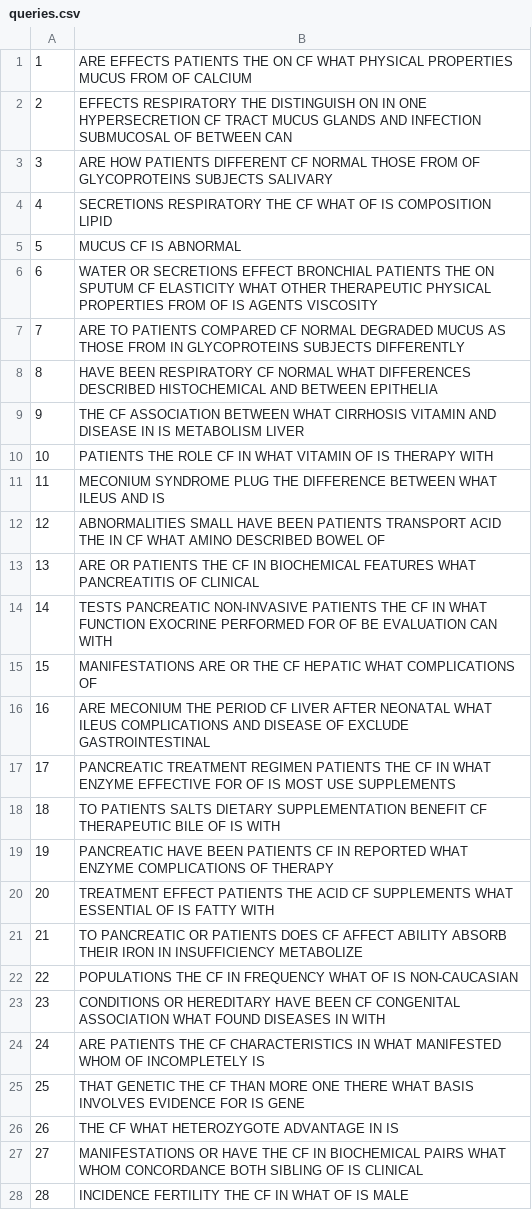
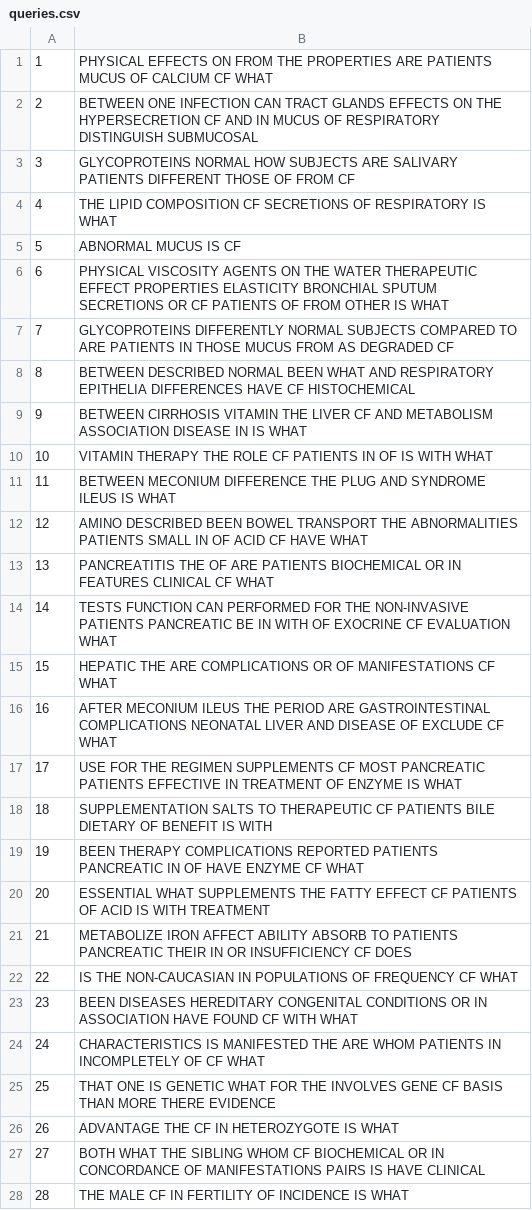
Before and after one commit to egbertocaetano/BRI-2016, a CSV file: Parte 1/data/queries.csv, drawn as a sheet; only a part is shown; the diff covers the shown part only.

```diff
--- a/Parte 1/data/queries.csv
+++ b/Parte 1/data/queries.csv
@@ -1,28 +1,28 @@
-1;ARE EFFECTS PATIENTS THE ON CF WHAT PHYSICAL PROPERTIES MUCUS FROM OF CALCIUM
-2;EFFECTS RESPIRATORY THE DISTINGUISH ON IN ONE HYPERSECRETION CF TRACT MUCUS GLANDS AND INFECTION SUBMUCOSAL OF BETWEEN CAN
-3;ARE HOW PATIENTS DIFFERENT CF NORMAL THOSE FROM OF GLYCOPROTEINS SUBJECTS SALIVARY
-4;SECRETIONS RESPIRATORY THE CF WHAT OF IS COMPOSITION LIPID
-5;MUCUS CF IS ABNORMAL
-6;WATER OR SECRETIONS EFFECT BRONCHIAL PATIENTS THE ON SPUTUM CF ELASTICITY WHAT OTHER THERAPEUTIC PHYSICAL PROPERTIES FROM OF IS AGENTS VISCOSITY
-7;ARE TO PATIENTS COMPARED CF NORMAL DEGRADED MUCUS AS THOSE FROM IN GLYCOPROTEINS SUBJECTS DIFFERENTLY
-8;HAVE BEEN RESPIRATORY CF NORMAL WHAT DIFFERENCES DESCRIBED HISTOCHEMICAL AND BETWEEN EPITHELIA
-9;THE CF ASSOCIATION BETWEEN WHAT CIRRHOSIS VITAMIN AND DISEASE IN IS METABOLISM LIVER
-10;PATIENTS THE ROLE CF IN WHAT VITAMIN OF IS THERAPY WITH
-11;MECONIUM SYNDROME PLUG THE DIFFERENCE BETWEEN WHAT ILEUS AND IS
-12;ABNORMALITIES SMALL HAVE BEEN PATIENTS TRANSPORT ACID THE IN CF WHAT AMINO DESCRIBED BOWEL OF
-13;ARE OR PATIENTS THE CF IN BIOCHEMICAL FEATURES WHAT PANCREATITIS OF CLINICAL
-14;TESTS PANCREATIC NON-INVASIVE PATIENTS THE CF IN WHAT FUNCTION EXOCRINE PERFORMED FOR OF BE EVALUATION CAN WITH
-15;MANIFESTATIONS ARE OR THE CF HEPATIC WHAT COMPLICATIONS OF
-16;ARE MECONIUM THE PERIOD CF LIVER AFTER NEONATAL WHAT ILEUS COMPLICATIONS AND DISEASE OF EXCLUDE GASTROINTESTINAL
-17;PANCREATIC TREATMENT REGIMEN PATIENTS THE CF IN WHAT ENZYME EFFECTIVE FOR OF IS MOST USE SUPPLEMENTS
-18;TO PATIENTS SALTS DIETARY SUPPLEMENTATION BENEFIT CF THERAPEUTIC BILE OF IS WITH
-19;PANCREATIC HAVE BEEN PATIENTS CF IN REPORTED WHAT ENZYME COMPLICATIONS OF THERAPY
-20;TREATMENT EFFECT PATIENTS THE ACID CF SUPPLEMENTS WHAT ESSENTIAL OF IS FATTY WITH
-21;TO PANCREATIC OR PATIENTS DOES CF AFFECT ABILITY ABSORB THEIR IRON IN INSUFFICIENCY METABOLIZE
-22;POPULATIONS THE CF IN FREQUENCY WHAT OF IS NON-CAUCASIAN
-23;CONDITIONS OR HEREDITARY HAVE BEEN CF CONGENITAL ASSOCIATION WHAT FOUND DISEASES IN WITH
-24;ARE PATIENTS THE CF CHARACTERISTICS IN WHAT MANIFESTED WHOM OF INCOMPLETELY IS
-25;THAT GENETIC THE CF THAN MORE ONE THERE WHAT BASIS INVOLVES EVIDENCE FOR IS GENE
-26;THE CF WHAT HETEROZYGOTE ADVANTAGE IN IS
-27;MANIFESTATIONS OR HAVE THE CF IN BIOCHEMICAL PAIRS WHAT WHOM CONCORDANCE BOTH SIBLING OF IS CLINICAL
-28;INCIDENCE FERTILITY THE CF IN WHAT OF IS MALE
+1;PHYSICAL EFFECTS ON FROM THE PROPERTIES ARE PATIENTS MUCUS OF CALCIUM CF WHAT
+2;BETWEEN ONE INFECTION CAN TRACT GLANDS EFFECTS ON THE HYPERSECRETION CF AND IN MUCUS OF RESPIRATORY DISTINGUISH SUBMUCOSAL
+3;GLYCOPROTEINS NORMAL HOW SUBJECTS ARE SALIVARY PATIENTS DIFFERENT THOSE OF FROM CF
+4;THE LIPID COMPOSITION CF SECRETIONS OF RESPIRATORY IS WHAT
+5;ABNORMAL MUCUS IS CF
+6;PHYSICAL VISCOSITY AGENTS ON THE WATER THERAPEUTIC EFFECT PROPERTIES ELASTICITY BRONCHIAL SPUTUM SECRETIONS OR CF PATIENTS OF FROM OTHER IS WHAT
+7;GLYCOPROTEINS DIFFERENTLY NORMAL SUBJECTS COMPARED TO ARE PATIENTS IN THOSE MUCUS FROM AS DEGRADED CF
+8;BETWEEN DESCRIBED NORMAL BEEN WHAT AND RESPIRATORY EPITHELIA DIFFERENCES HAVE CF HISTOCHEMICAL
+9;BETWEEN CIRRHOSIS VITAMIN THE LIVER CF AND METABOLISM ASSOCIATION DISEASE IN IS WHAT
+10;VITAMIN THERAPY THE ROLE CF PATIENTS IN OF IS WITH WHAT
+11;BETWEEN MECONIUM DIFFERENCE THE PLUG AND SYNDROME ILEUS IS WHAT
+12;AMINO DESCRIBED BEEN BOWEL TRANSPORT THE ABNORMALITIES PATIENTS SMALL IN OF ACID CF HAVE WHAT
+13;PANCREATITIS THE OF ARE PATIENTS BIOCHEMICAL OR IN FEATURES CLINICAL CF WHAT
+14;TESTS FUNCTION CAN PERFORMED FOR THE NON-INVASIVE PATIENTS PANCREATIC BE IN WITH OF EXOCRINE CF EVALUATION WHAT
+15;HEPATIC THE ARE COMPLICATIONS OR OF MANIFESTATIONS CF WHAT
+16;AFTER MECONIUM ILEUS THE PERIOD ARE GASTROINTESTINAL COMPLICATIONS NEONATAL LIVER AND DISEASE OF EXCLUDE CF WHAT
+17;USE FOR THE REGIMEN SUPPLEMENTS CF MOST PANCREATIC PATIENTS EFFECTIVE IN TREATMENT OF ENZYME IS WHAT
+18;SUPPLEMENTATION SALTS TO THERAPEUTIC CF PATIENTS BILE DIETARY OF BENEFIT IS WITH
+19;BEEN THERAPY COMPLICATIONS REPORTED PATIENTS PANCREATIC IN OF HAVE ENZYME CF WHAT
+20;ESSENTIAL WHAT SUPPLEMENTS THE FATTY EFFECT CF PATIENTS OF ACID IS WITH TREATMENT
+21;METABOLIZE IRON AFFECT ABILITY ABSORB TO PATIENTS PANCREATIC THEIR IN OR INSUFFICIENCY CF DOES
+22;IS THE NON-CAUCASIAN IN POPULATIONS OF FREQUENCY CF WHAT
+23;BEEN DISEASES HEREDITARY CONGENITAL CONDITIONS OR IN ASSOCIATION HAVE FOUND CF WITH WHAT
+24;CHARACTERISTICS IS MANIFESTED THE ARE WHOM PATIENTS IN INCOMPLETELY OF CF WHAT
+25;THAT ONE IS GENETIC WHAT FOR THE INVOLVES GENE CF BASIS THAN MORE THERE EVIDENCE
+26;ADVANTAGE THE CF IN HETEROZYGOTE IS WHAT
+27;BOTH WHAT THE SIBLING WHOM CF BIOCHEMICAL OR IN CONCORDANCE OF MANIFESTATIONS PAIRS IS HAVE CLINICAL
+28;THE MALE CF IN FERTILITY OF INCIDENCE IS WHAT
```
Also changed, not shown: 71 edited cells elsewhere in this file, Parte 1/data/inverted_list.csv, 8 other files.
